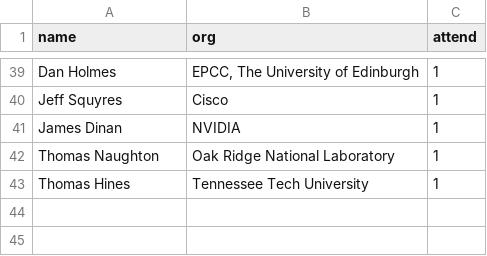
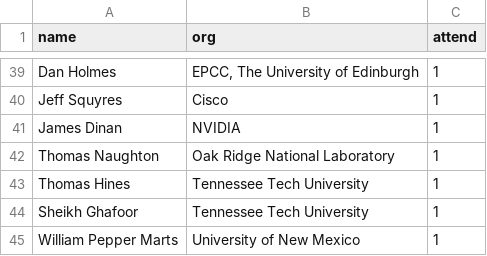
Before and after one commit to mpi-forum/mpi-forum.github.io, a CSV file: _data/meetings/2020/09/attendance.csv, drawn as a sheet; only a part is shown, gaps mark what is left out; the diff names each change by its address in the sheet, - before the commit and + after, or states it on an @@ line.

Commit message:
Update 2020-09 attendees

```diff
--- a/_data/meetings/2020/09/attendance.csv
+++ b/_data/meetings/2020/09/attendance.csv
+row 44: Sheikh Ghafoor | Tennessee Tech University | 1
+row 45: William Pepper Marts | University of New Mexico | 1
```
Also changed, not shown: 1 other file.
